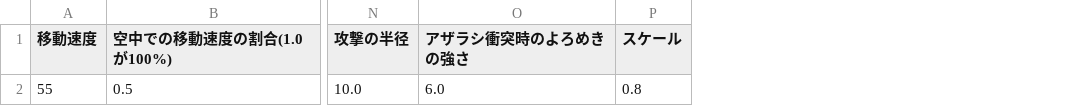
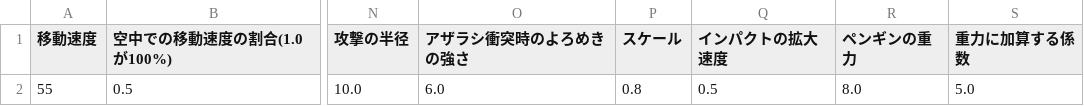
Before and after one commit to hqrse0818/InternProject, a CSV file: asset/data/csv/PlayerStatus.csv, drawn as a sheet; only a part is shown, gaps mark what is left out; the diff names each change by its address in the sheet, - before the commit and + after, or states it on an @@ line.

```diff
--- a/asset/data/csv/PlayerStatus.csv
+++ b/asset/data/csv/PlayerStatus.csv
+column Q (インパクトの拡大速度), row 2: 0.5
+column R (ペンギンの重力), row 2: 8.0
+column S (重力に加算する係数), row 2: 5.0
```
Also changed, not shown: 38 other files.
